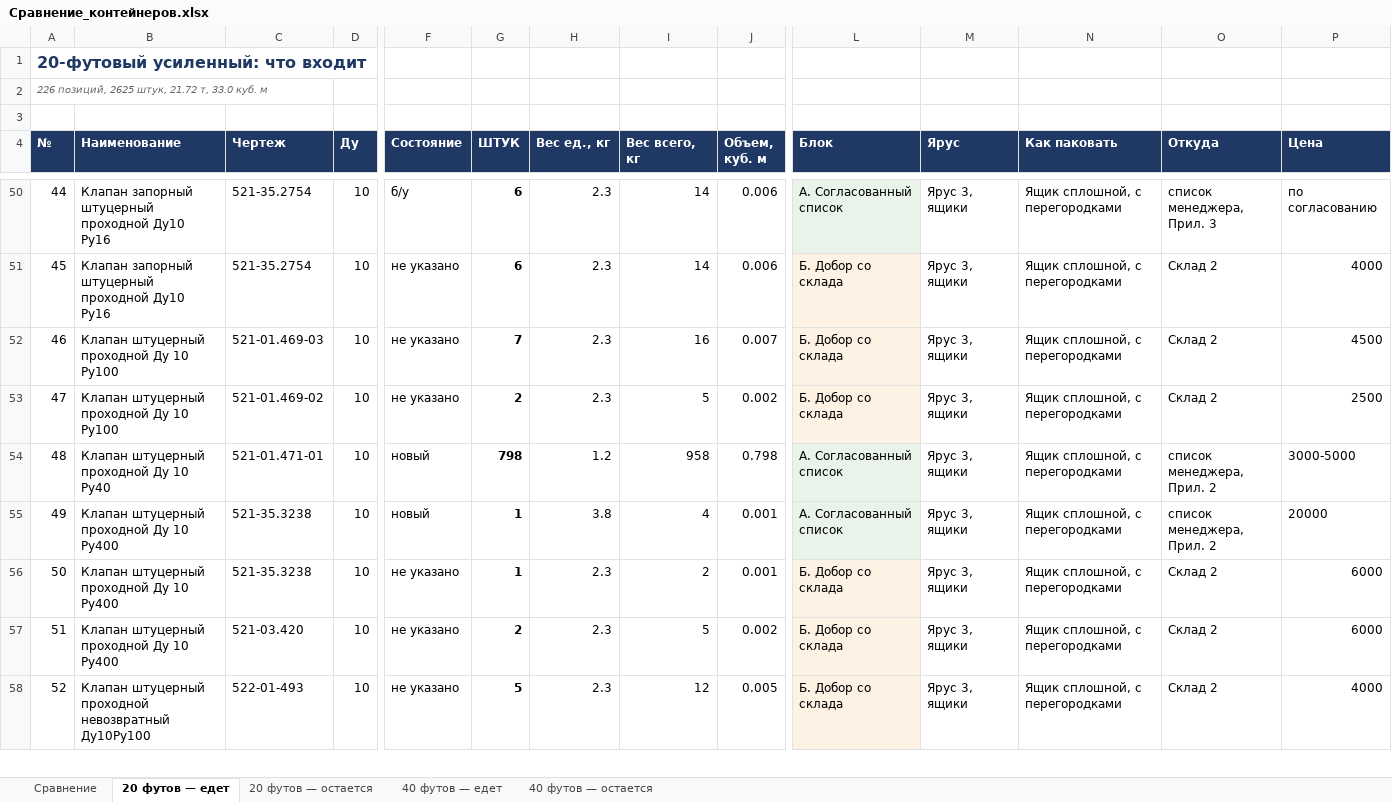
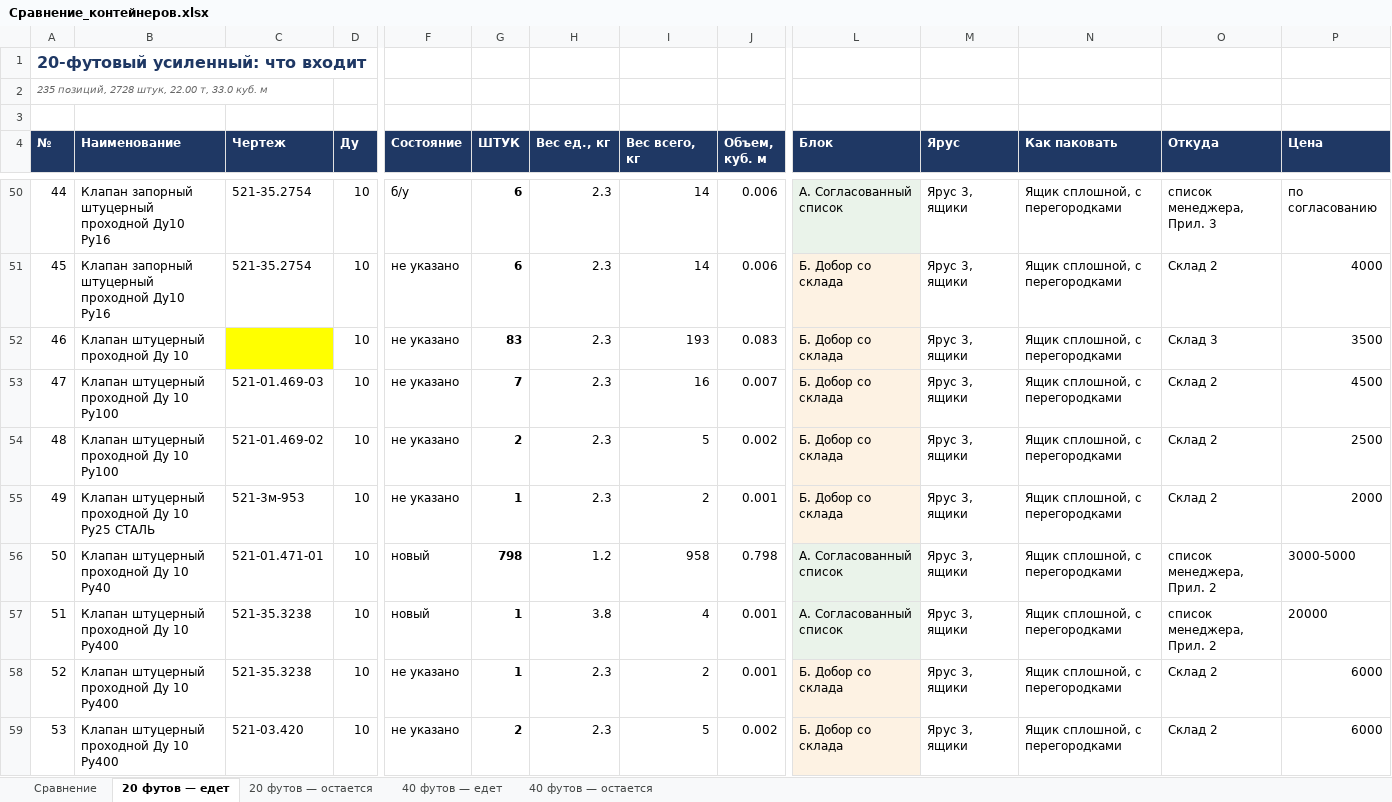
Before and after one commit to User26-2026/K-beauty-New, an Excel workbook: outputs/marine_equipment/Сравнение_контейнеров.xlsx, sheet 20 футов — едет, drawn as a sheet; only a part is shown, gaps mark what is left out; the shorter side is filled out with more unchanged rows; values as stored, in another font and other column widths than the file's, no borders; rows hold the shown columns only; the diff covers the shown part only; the diff names each change by its address in the sheet, - before the commit and + after, or states it on an @@ line.

```diff
--- a/outputs/marine_equipment/Сравнение_контейнеров.xlsx (sheet 20 футов — едет)
+++ b/outputs/marine_equipment/Сравнение_контейнеров.xlsx (sheet 20 футов — едет)
@@ column A (№) renumbered between rows 2 and 260 @@
+row 52: 46 | Клапан штуцерный проходной Ду 10 |  | 10 | не указано | 83 | 2.3 | 193 | 0.083 | Б. Добор со склада | Ярус 3, ящики | Ящик сплошной, с перегородками | Склад 3 | 3500
+row 55: 49 | Клапан штуцерный проходной Ду 10 Ру25 СТАЛЬ | 521-3м-953 | 10 | не указано | 1 | 2.3 | 2 | 0.001 | Б. Добор со склада | Ярус 3, ящики | Ящик сплошной, с перегородками | Склад 2 | 2000
```
Also changed, not shown: 10 added rows, 3 removed rows and 7 edited cells elsewhere in this sheet, sheet 20 футов — остается, sheet Сравнение, sheet 40 футов — едет, sheet 40 футов — остается, outputs/marine_equipment/Арматура_по_размеру.xlsx, outputs/marine_equipment/Контейнер_20ф_усиленный_27т.xlsx, 14 other files.
